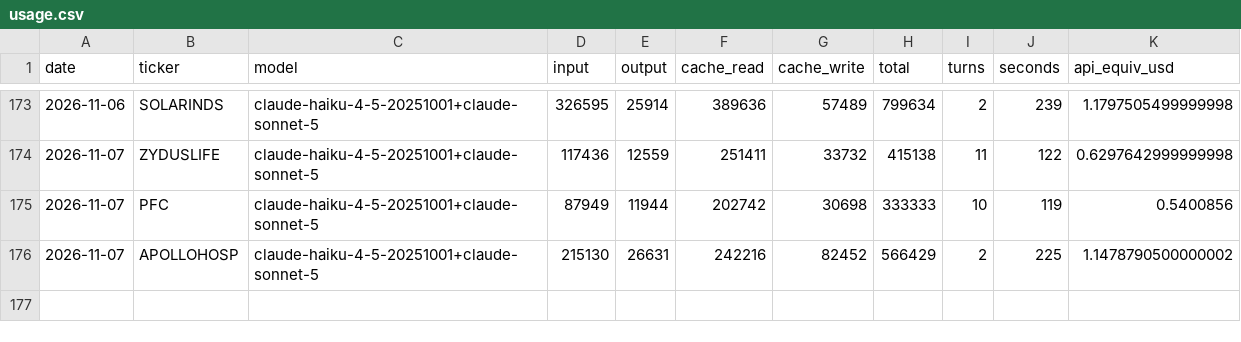
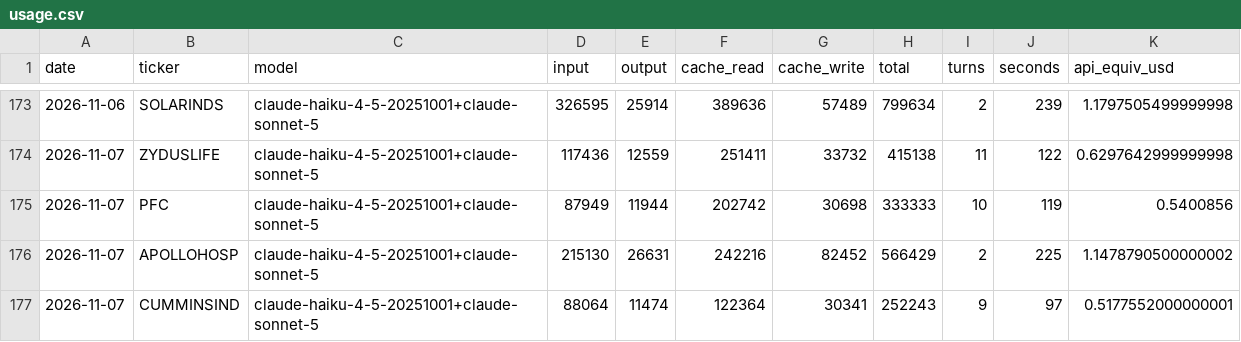
Before and after one commit to luckytechy/tickertales-stock-reports, a CSV file: logs/usage.csv, drawn as a sheet; only a part is shown, gaps mark what is left out.

```diff
--- a/logs/usage.csv
+++ b/logs/usage.csv
@@ -176 +176,2 @@ date,ticker,model,input,output,cache_read,cache_write,total,turns,seconds,api_eq
 2026-11-07,APOLLOHOSP,claude-haiku-4-5-20251001+claude-sonnet-5,215130,26631,242216,82452,566429,2,225,1.1478790500000002
+2026-11-07,CUMMINSIND,claude-haiku-4-5-20251001+claude-sonnet-5,88064,11474,122364,30341,252243,9,97,0.5177552000000001
```
Also changed, not shown: 2 other files.
